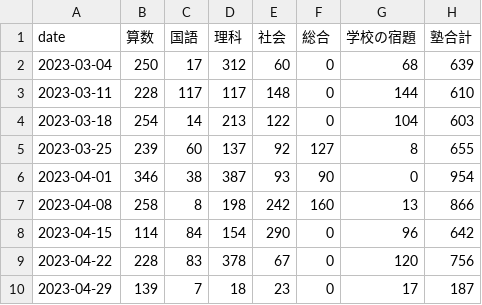
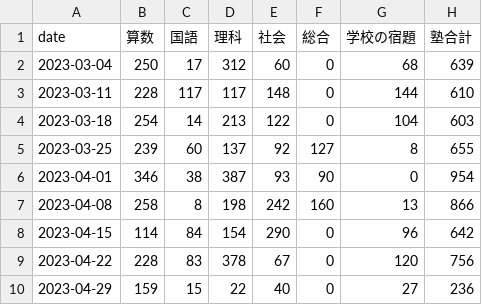
Before and after one commit to mustangsally1973/mustangasally1973.github.io, a CSV file: data/kazuma_study_weekly_summary.csv, drawn as a sheet.

```diff
--- a/data/kazuma_study_weekly_summary.csv
+++ b/data/kazuma_study_weekly_summary.csv
@@ -9,2 +9,2 @@ date,算数,国語,理科,社会,総合,学校の宿題,塾合計
 2023-04-22,228,83,378,67,0,120,756
-2023-04-29,139,7,18,23,0,17,187
+2023-04-29,159,15,22,40,0,27,236
```
Also changed, not shown: data/kazuma_study_daily_summary.csv, data/kazuma_study_recode.csv, 1 other file.
